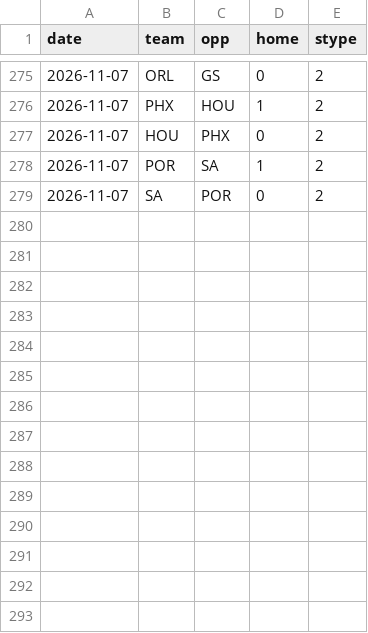
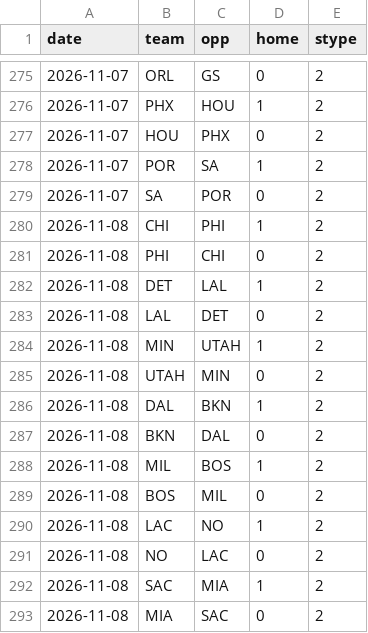
Before and after one commit to jlwin1995-alt/Bball, a CSV file: data/raw/schedule.csv, drawn as a sheet; only a part is shown, gaps mark what is left out.

```diff
--- a/data/raw/schedule.csv
+++ b/data/raw/schedule.csv
@@ -279 +279,15 @@ date,team,opp,home,stype
 2026-11-07,SA,POR,0,2
+2026-11-08,CHI,PHI,1,2
+2026-11-08,PHI,CHI,0,2
+2026-11-08,DET,LAL,1,2
+2026-11-08,LAL,DET,0,2
+2026-11-08,MIN,UTAH,1,2
+2026-11-08,UTAH,MIN,0,2
+2026-11-08,DAL,BKN,1,2
+2026-11-08,BKN,DAL,0,2
+2026-11-08,MIL,BOS,1,2
+2026-11-08,BOS,MIL,0,2
+2026-11-08,LAC,NO,1,2
+2026-11-08,NO,LAC,0,2
+2026-11-08,SAC,MIA,1,2
+2026-11-08,MIA,SAC,0,2
```
Also changed, not shown: data/raw/injuries.csv, data/raw/rosters.csv, 5 other files.
